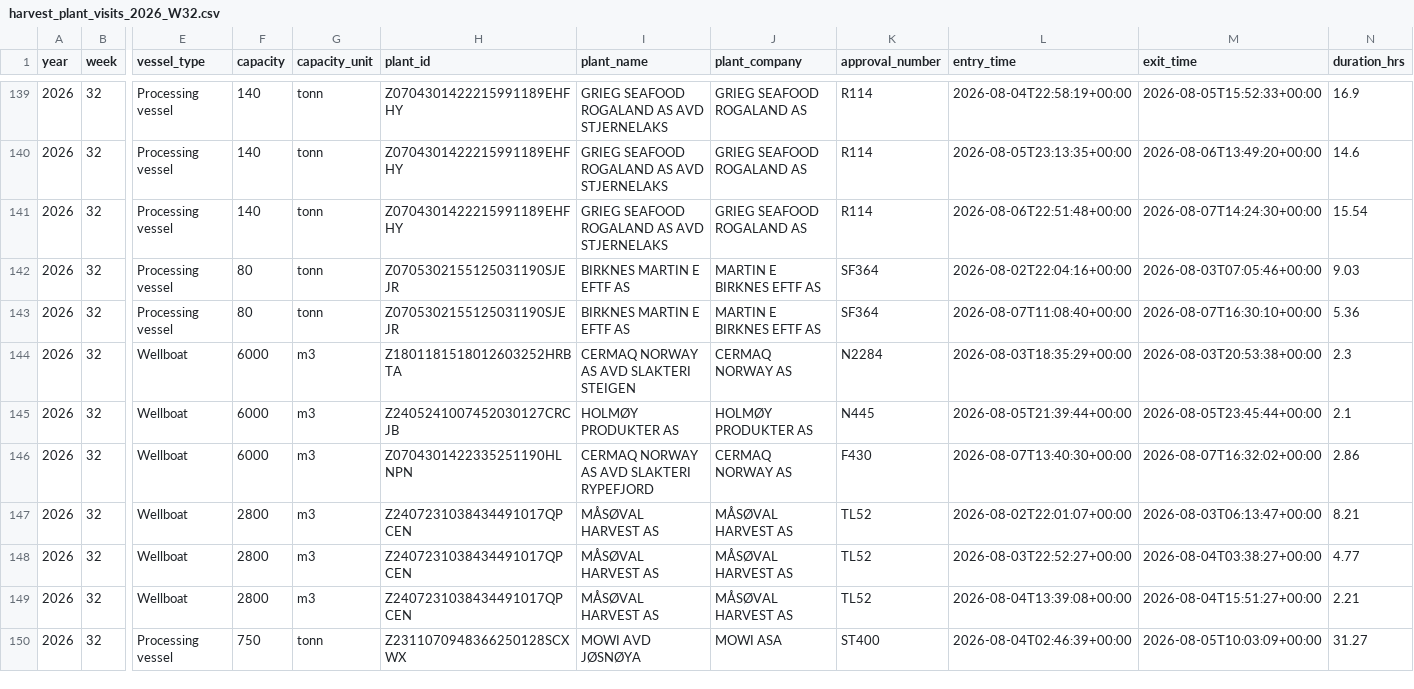
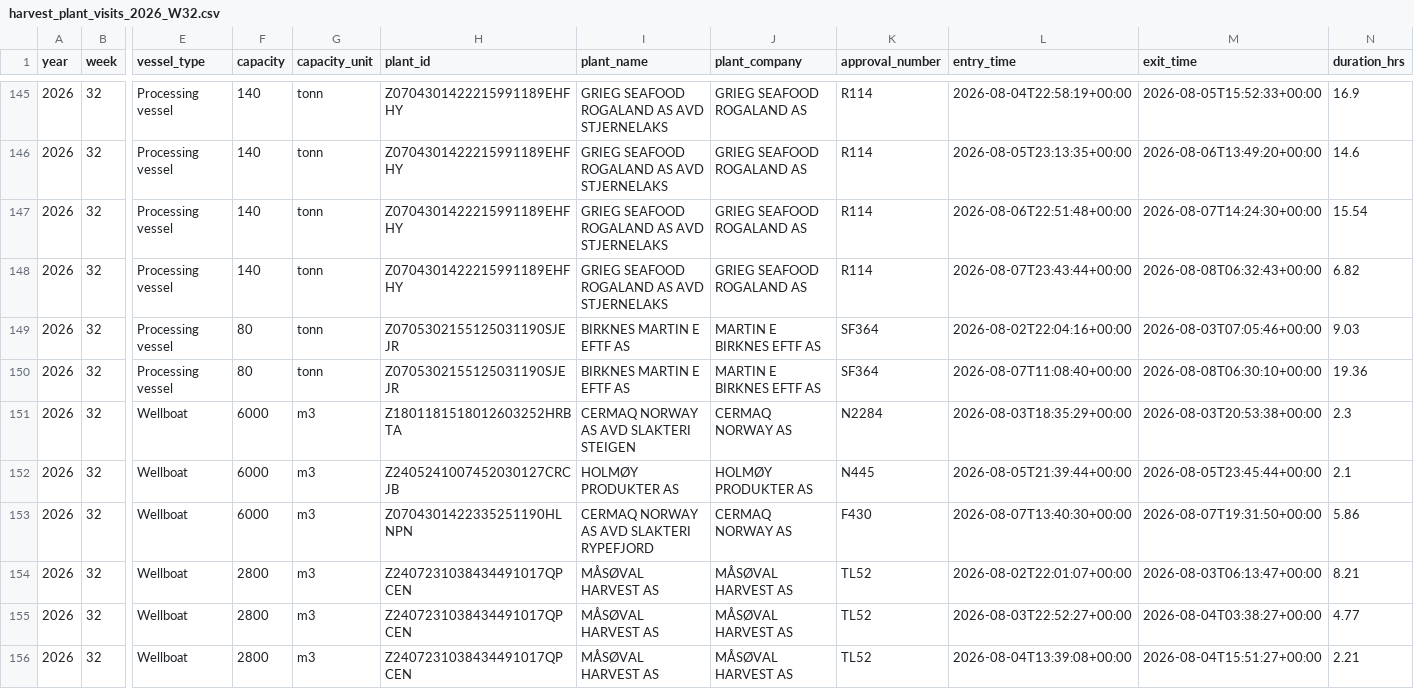
Before and after one commit to ofa082-png/salmofin, a CSV file: data/harvest_plant_visits_2026_W32.csv, drawn as a sheet; only a part is shown, gaps mark what is left out; the shorter side is filled out with more unchanged rows; addresses are those after the commit; rows hold the shown columns only; the diff covers the shown part only; the diff names each change by its address in the sheet, - before the commit and + after, or states it on an @@ line.

```diff
--- a/data/harvest_plant_visits_2026_W32.csv
+++ b/data/harvest_plant_visits_2026_W32.csv
+row 148: 2026 | 32 | Processing vessel | 140 | tonn | Z0704301422215991189EHFHY | GRIEG SEAFOOD ROGALAND AS AVD STJERNELAKS | GRIEG SEAFOOD ROGALAND AS | R114 | 2026-08-07T23:43:44+00:00 | 2026-08-08T06:32:43+00:00 | 6.82
-M150 (exit_time): 2026-08-07T16:30:10+00:00
+M150 (exit_time): 2026-08-08T06:30:10+00:00
-N150 (duration_hrs): 5.36
+N150 (duration_hrs): 19.36
-M153 (exit_time): 2026-08-07T16:32:02+00:00
+M153 (exit_time): 2026-08-07T19:31:50+00:00
-N153 (duration_hrs): 2.86
+N153 (duration_hrs): 5.86
```
Also changed, not shown: 8 added rows and 24 edited cells elsewhere in this file.
